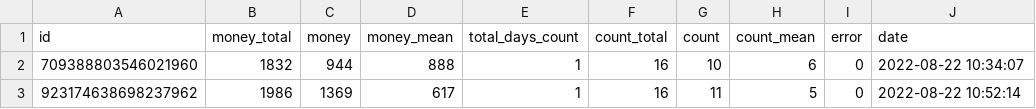
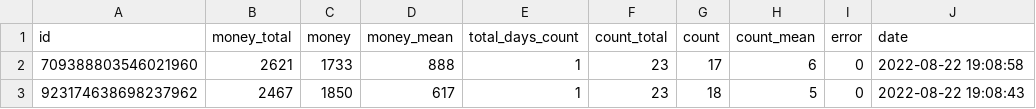
Before and after one commit to agmbk/working_bot, a CSV file: csv/ouranos_working_bot.csv, drawn as a sheet.

```diff
--- a/csv/ouranos_working_bot.csv
+++ b/csv/ouranos_working_bot.csv
@@ -1,3 +1,3 @@
 "id","money_total","money","money_mean","total_days_count","count_total","count","count_mean","error","date"
-"709388803546021960",1832,944,888,1,16,10,6,0,"2022-08-22 10:34:07"
-"923174638698237962",1986,1369,617,1,16,11,5,0,"2022-08-22 10:52:14"
+"709388803546021960",2621,1733,888,1,23,17,6,0,"2022-08-22 19:08:58"
+"923174638698237962",2467,1850,617,1,23,18,5,0,"2022-08-22 19:08:43"
```
Also changed, not shown: 1 other file.
